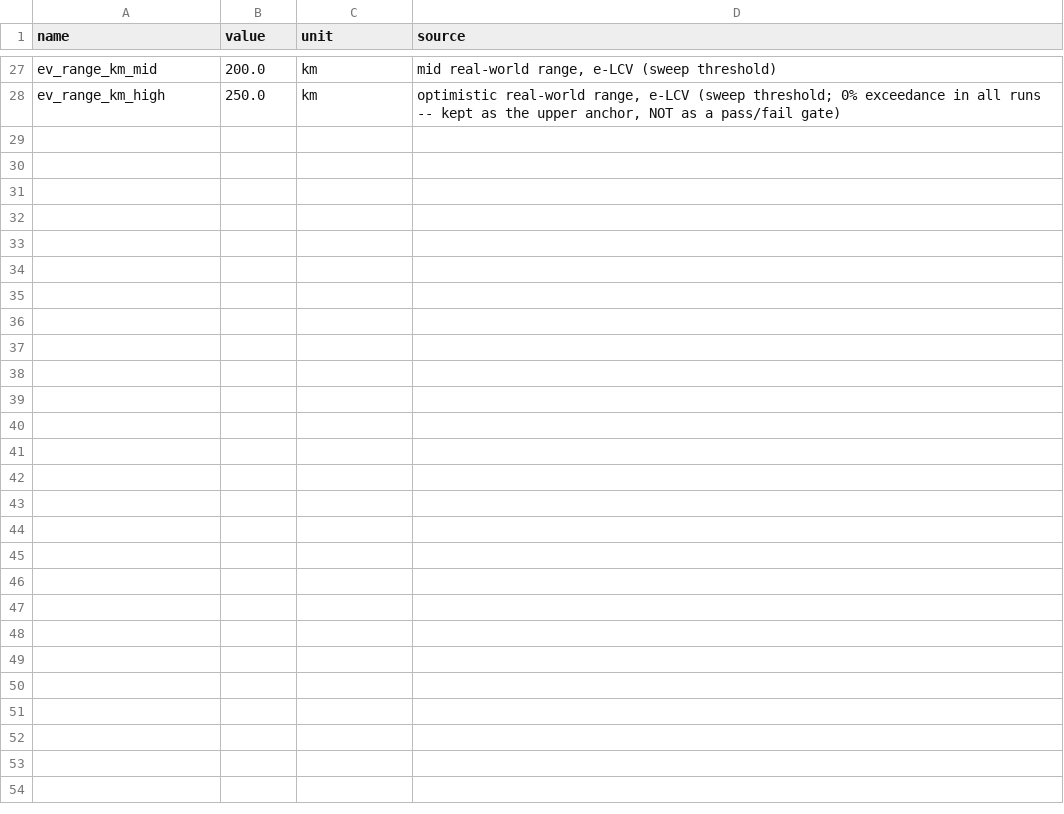
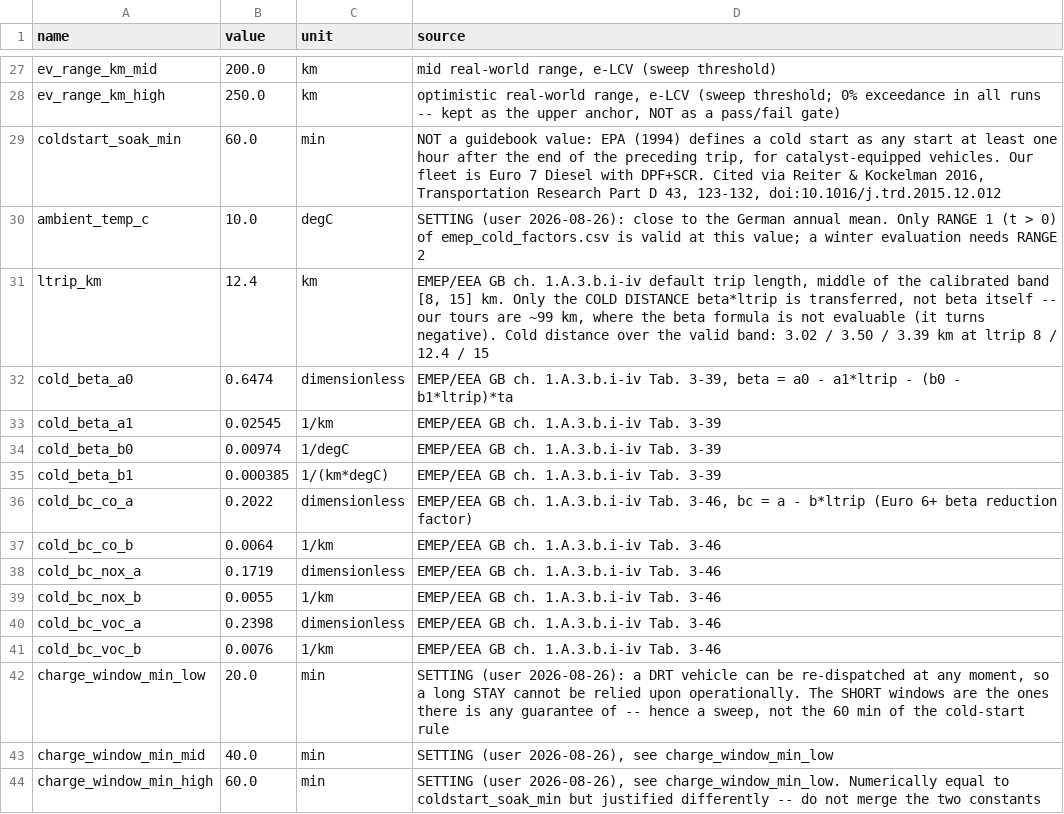
Before and after one commit to TUBS-IVS/HAGRID, a CSV file: parcel-demand-2-matsim-pipeline/analysis/kpi/data/emep_supplement.csv, drawn as a sheet; only a part is shown, gaps mark what is left out; the diff names each change by its address in the sheet, - before the commit and + after, or states it on an @@ line.

```diff
--- a/parcel-demand-2-matsim-pipeline/analysis/kpi/data/emep_supplement.csv
+++ b/parcel-demand-2-matsim-pipeline/analysis/kpi/data/emep_supplement.csv
+row 29: coldstart_soak_min | 60.0 | min | NOT a guidebook value: EPA (1994) defines a cold start as any start at least one hour after the end of the preceding trip, for catalyst-equipped vehicles. Our fleet is Euro 7 Diesel with DPF+SCR. Cited via Reiter & Kockelman 2016, Transportation Research Part D 43, 123-132, doi:10.1016/j.trd.2015.12.012
+row 30: ambient_temp_c | 10.0 | degC | SETTING (user 2026-08-26): close to the German annual mean. Only RANGE 1 (t > 0) of emep_cold_factors.csv is valid at this value; a winter evaluation needs RANGE 2
+row 31: ltrip_km | 12.4 | km | EMEP/EEA GB ch. 1.A.3.b.i-iv default trip length, middle of the calibrated band [8, 15] km. Only the COLD DISTANCE beta*ltrip is transferred, not beta itself -- our tours are ~99 km, where the beta formula is not evaluable (it turns negative). Cold distance over the valid band: 3.02 / 3.50 / 3.39 km at ltrip 8 / 12.4 / 15
+row 32: cold_beta_a0 | 0.6474 | dimensionless | EMEP/EEA GB ch. 1.A.3.b.i-iv Tab. 3-39, beta = a0 - a1*ltrip - (b0 - b1*ltrip)*ta
+row 33: cold_beta_a1 | 0.02545 | 1/km | EMEP/EEA GB ch. 1.A.3.b.i-iv Tab. 3-39
+row 34: cold_beta_b0 | 0.00974 | 1/degC | EMEP/EEA GB ch. 1.A.3.b.i-iv Tab. 3-39
+row 35: cold_beta_b1 | 0.000385 | 1/(km*degC) | EMEP/EEA GB ch. 1.A.3.b.i-iv Tab. 3-39
+row 36: cold_bc_co_a | 0.2022 | dimensionless | EMEP/EEA GB ch. 1.A.3.b.i-iv Tab. 3-46, bc = a - b*ltrip (Euro 6+ beta reduction factor)
+row 37: cold_bc_co_b | 0.0064 | 1/km | EMEP/EEA GB ch. 1.A.3.b.i-iv Tab. 3-46
+row 38: cold_bc_nox_a | 0.1719 | dimensionless | EMEP/EEA GB ch. 1.A.3.b.i-iv Tab. 3-46
+row 39: cold_bc_nox_b | 0.0055 | 1/km | EMEP/EEA GB ch. 1.A.3.b.i-iv Tab. 3-46
+row 40: cold_bc_voc_a | 0.2398 | dimensionless | EMEP/EEA GB ch. 1.A.3.b.i-iv Tab. 3-46
+row 41: cold_bc_voc_b | 0.0076 | 1/km | EMEP/EEA GB ch. 1.A.3.b.i-iv Tab. 3-46
+row 42: charge_window_min_low | 20.0 | min | SETTING (user 2026-08-26): a DRT vehicle can be re-dispatched at any moment, so a long STAY cannot be relied upon operationally. The SHORT windows are the ones there is any guarantee of -- hence a sweep, not the 60 min of the cold-start rule
+row 43: charge_window_min_mid | 40.0 | min | SETTING (user 2026-08-26), see charge_window_min_low
+row 44: charge_window_min_high | 60.0 | min | SETTING (user 2026-08-26), see charge_window_min_low. Numerically equal to coldstart_soak_min but justified differently -- do not merge the two constants
```
Also changed, not shown: 1 other file.
